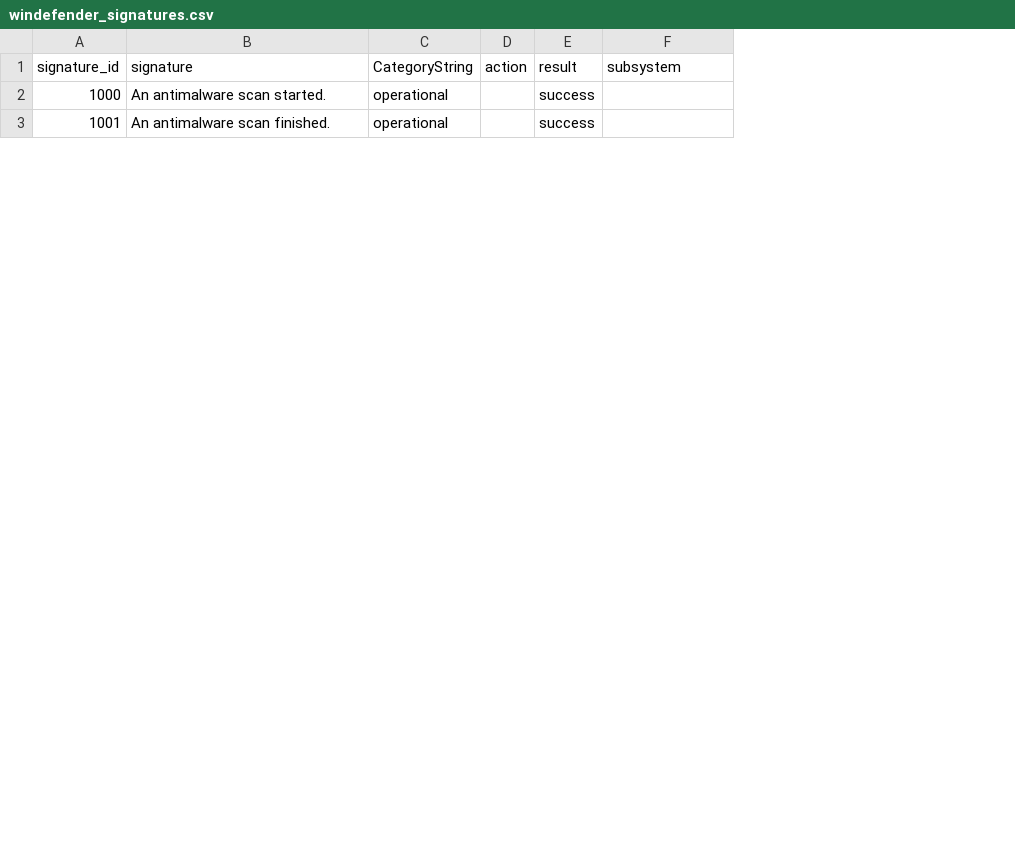
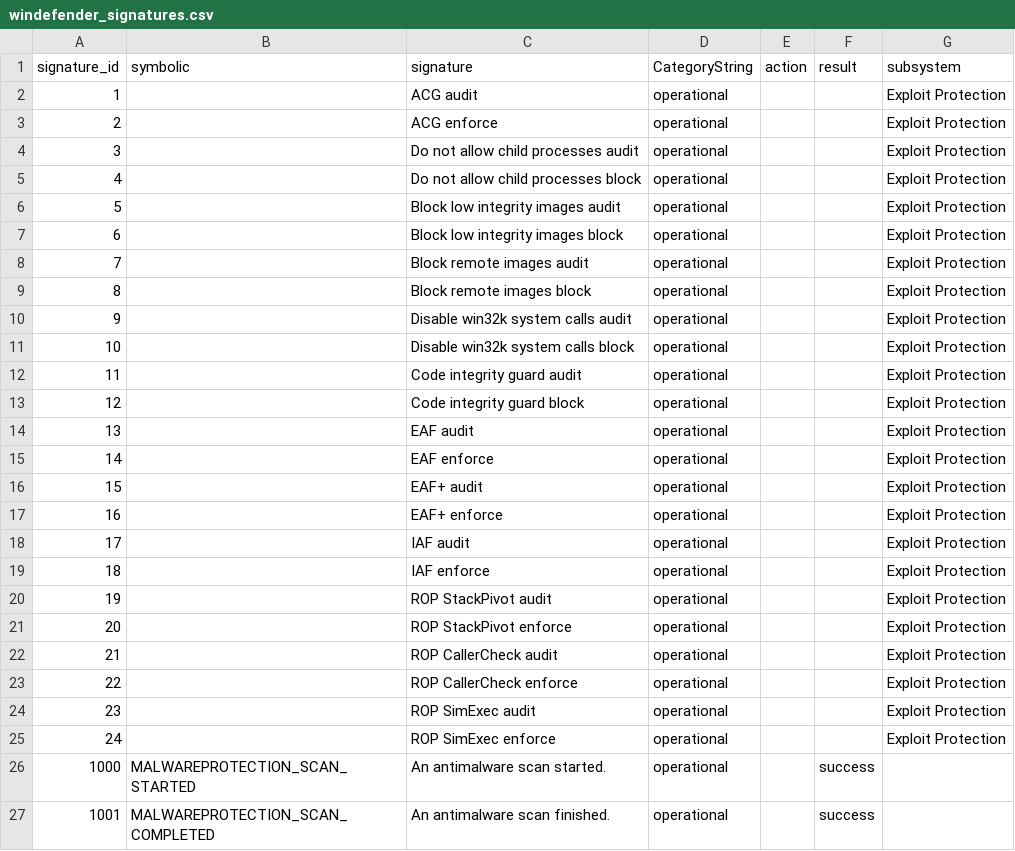
Before and after one commit to nextpart/Defender_TA_nxtp, a CSV file: lookups/windefender_signatures.csv, drawn as a sheet; only a part is shown; the diff covers the shown part only; the diff names each change by its address in the sheet, - before the commit and + after, or states it on an @@ line.

Commit message:
improved lookup table for signatures and added exploit protection events from Microsoft-Windows-Security-Mitigations/KernelMode with sourcetype renaming to Defender
build pipeline for every branch on pushed changes in devops

resolve merge conflict

```diff
--- a/lookups/windefender_signatures.csv
+++ b/lookups/windefender_signatures.csv
+column B (symbolic), rows 26-27: MALWAREPROTECTION_SCAN_STARTED | MALWAREPROTECTION_SCAN_COMPLETED
+row 2: 1 |  | ACG audit | operational |  |  | Exploit Protection
+row 3: 2 |  | ACG enforce | operational |  |  | Exploit Protection
+row 4: 3 |  | Do not allow child processes audit | operational |  |  | Exploit Protection
+row 5: 4 |  | Do not allow child processes block | operational |  |  | Exploit Protection
+row 6: 5 |  | Block low integrity images audit | operational |  |  | Exploit Protection
+row 7: 6 |  | Block low integrity images block | operational |  |  | Exploit Protection
+row 8: 7 |  | Block remote images audit | operational |  |  | Exploit Protection
+row 9: 8 |  | Block remote images block | operational |  |  | Exploit Protection
+row 10: 9 |  | Disable win32k system calls audit | operational |  |  | Exploit Protection
+row 11: 10 |  | Disable win32k system calls block | operational |  |  | Exploit Protection
+row 12: 11 |  | Code integrity guard audit | operational |  |  | Exploit Protection
+row 13: 12 |  | Code integrity guard block | operational |  |  | Exploit Protection
+row 14: 13 |  | EAF audit | operational |  |  | Exploit Protection
+row 15: 14 |  | EAF enforce | operational |  |  | Exploit Protection
+row 16: 15 |  | EAF+ audit | operational |  |  | Exploit Protection
+row 17: 16 |  | EAF+ enforce | operational |  |  | Exploit Protection
+row 18: 17 |  | IAF audit | operational |  |  | Exploit Protection
+row 19: 18 |  | IAF enforce | operational |  |  | Exploit Protection
+row 20: 19 |  | ROP StackPivot audit | operational |  |  | Exploit Protection
+row 21: 20 |  | ROP StackPivot enforce | operational |  |  | Exploit Protection
+row 22: 21 |  | ROP CallerCheck audit | operational |  |  | Exploit Protection
+row 23: 22 |  | ROP CallerCheck enforce | operational |  |  | Exploit Protection
+row 24: 23 |  | ROP SimExec audit | operational |  |  | Exploit Protection
+row 25: 24 |  | ROP SimExec enforce | operational |  |  | Exploit Protection
```
Also changed, not shown: 1 added row, 1 moved row and 2 edited cells elsewhere in this file, 2 other files.
